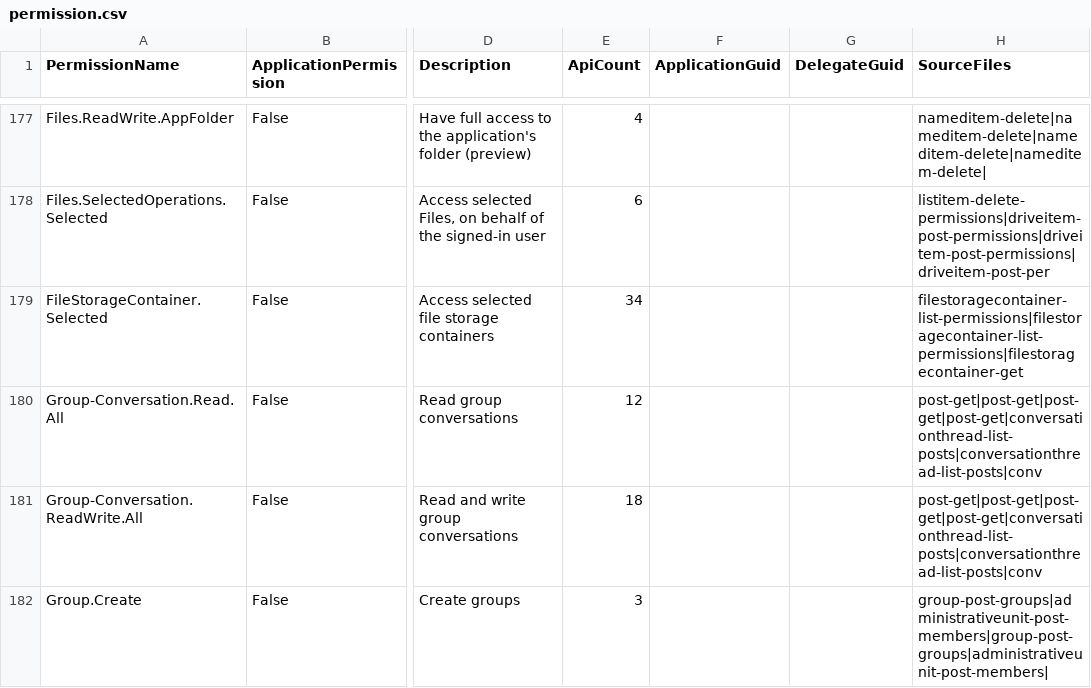
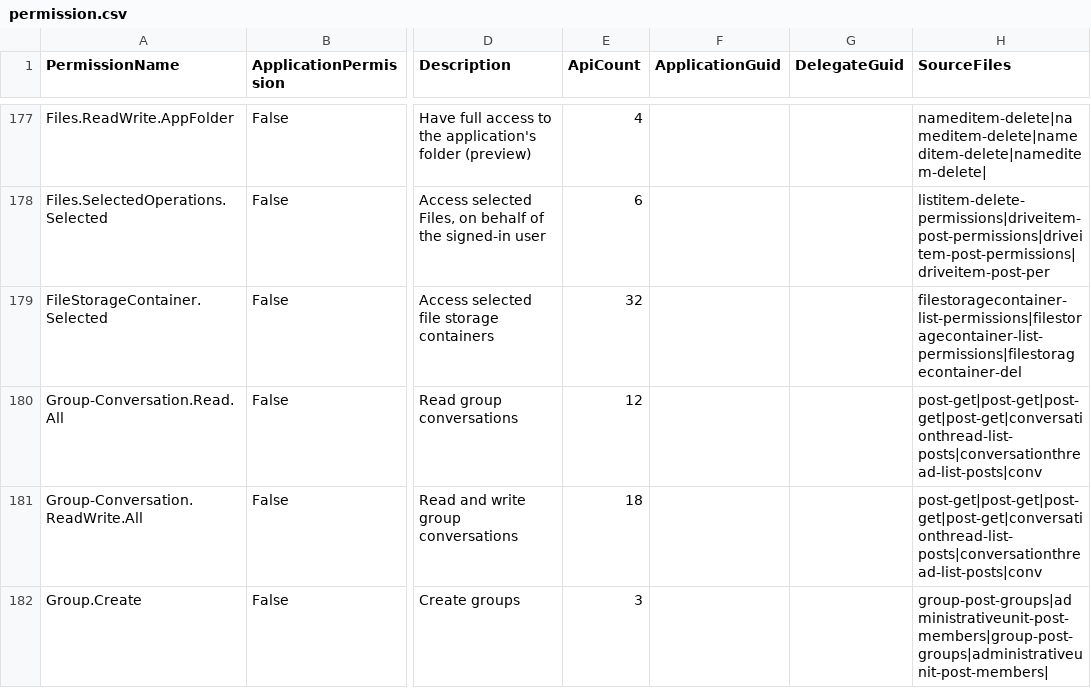
Before and after one commit to merill/graph-permissions-explorer, a CSV file: site/permission.csv, drawn as a sheet; only a part is shown, gaps mark what is left out; the diff covers the shown part only; the diff names each change by its address in the sheet, - before the commit and + after, or states it on an @@ line.

```diff
--- a/site/permission.csv
+++ b/site/permission.csv
-E179 (ApiCount): 34
+E179 (ApiCount): 32
-H179 (SourceFiles): filestoragecontainer-list-permissions|filestoragecontainer-list-permissions|filestoragecontainer-get
+H179 (SourceFiles): filestoragecontainer-list-permissions|filestoragecontainer-list-permissions|filestoragecontainer-del
```
Also changed, not shown: 2 added rows and 11 edited cells elsewhere in this file, 29 other files.
